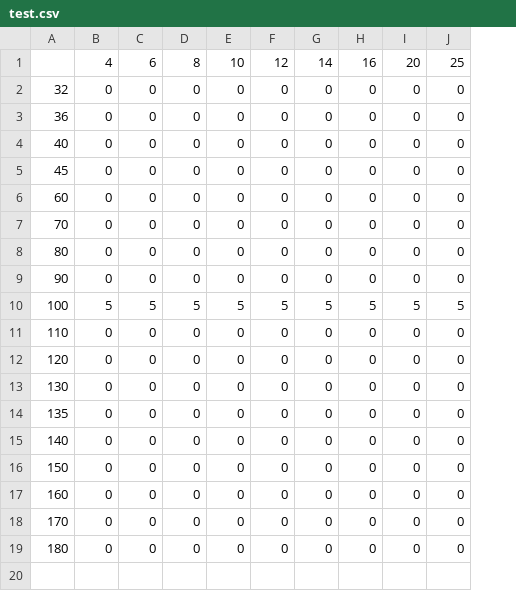
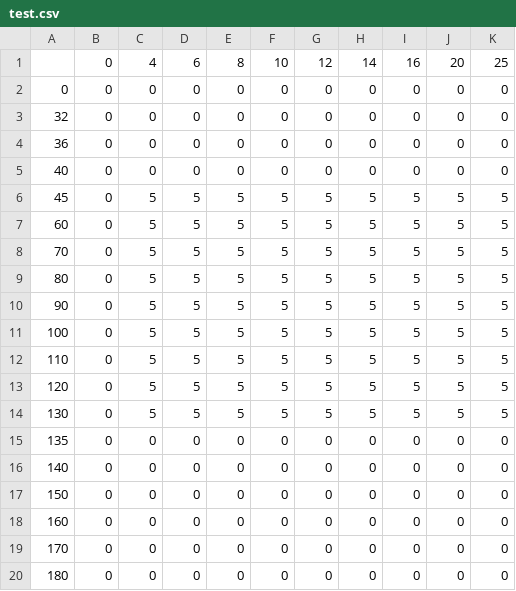
Before and after one commit to AngeloCiambelli/Routage-de-Voilier, a CSV file: include/test.csv, drawn as a sheet; removed rows and columns are numbered as before the commit, all else as after; the diff names each change by its address in the sheet, - before the commit and + after, or states it on an @@ line.

Commit message:
implementation simulateur + DEBUG (pas fini) + tests + interpolation debug + autres

```diff
--- a/include/test.csv
+++ b/include/test.csv
+column K, rows 3-20: 0 | 0 | 0 | 5 | 5 | 5 | 5 | 5 | 5 | 5 | 5 | 5 | 0 | 0 | 0 | 0 | 0 | 0
-row 1:  | 4 | 6 | 8 | 10 | 12 | 14 | 16 | 20 | 25
+row 1:  | 0 | 4 | 6 | 8 | 10 | 12 | 14 | 16 | 20 | 25
+row 2: 0 | 0 | 0 | 0 | 0 | 0 | 0 | 0 | 0 | 0 | 0
-C6:C10: 0
+C6:C10: 5
-D6:D10: 0
+D6:D10: 5
-E6:E10: 0
+E6:E10: 5
-F6:F10: 0
+F6:F10: 5
-G6:G10: 0
+G6:G10: 5
-H6:H10: 0
+H6:H10: 5
-I6:I10: 0
+I6:I10: 5
-J6:J10: 0
+J6:J10: 5
-B11: 5
+B11: 0
-C12:C14: 0
+C12:C14: 5
-D12:D14: 0
+D12:D14: 5
-E12:E14: 0
+E12:E14: 5
-F12:F14: 0
+F12:F14: 5
-G12:G14: 0
+G12:G14: 5
-H12:H14: 0
+H12:H14: 5
-I12:I14: 0
+I12:I14: 5
-J12:J14: 0
+J12:J14: 5
```
Also changed, not shown: 16 other files.
